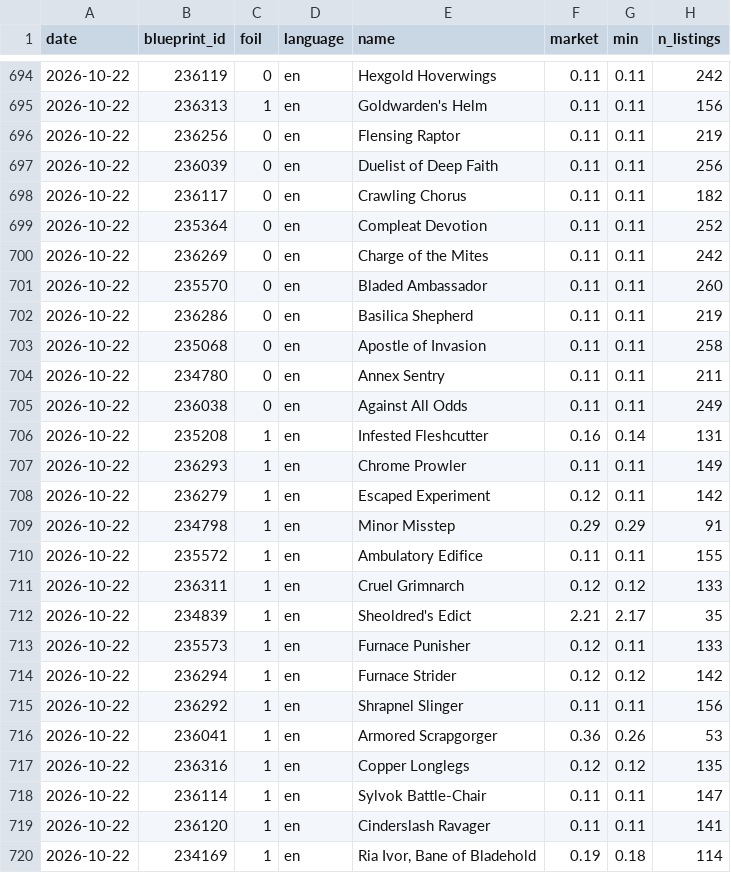
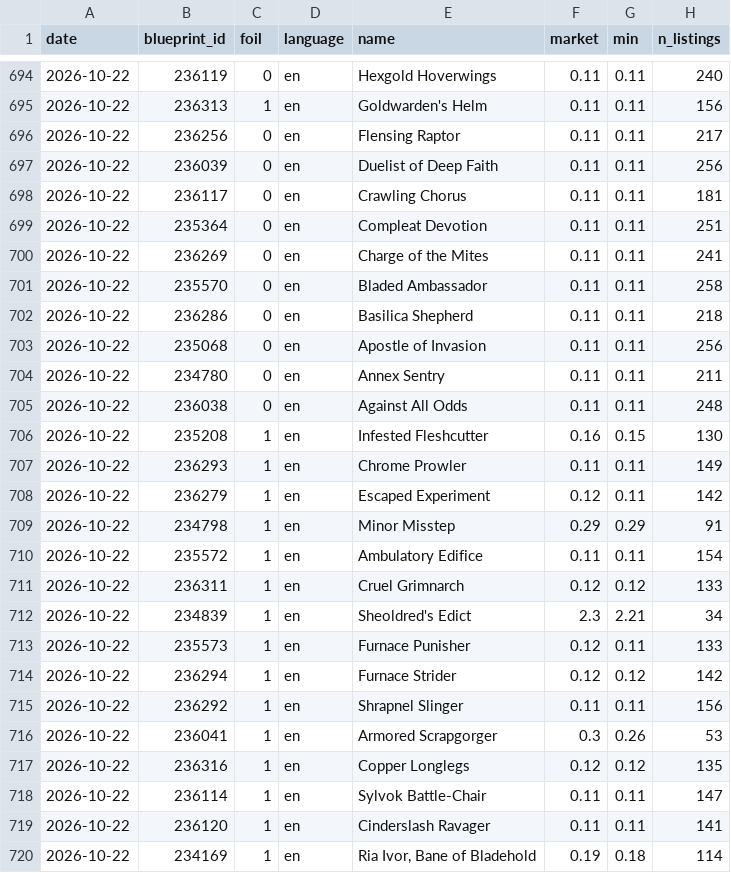
Before and after one commit to roccoserra2003-lab/CardTrader, a CSV file: data/prices.csv, drawn as a sheet; only a part is shown, gaps mark what is left out; the diff covers the shown part only.

```diff
--- a/data/prices.csv
+++ b/data/prices.csv
@@ -694,14 +694,14 @@ date,blueprint_id,foil,language,name,market,min,n_listings
-2026-10-22,236119,0,en,Hexgold Hoverwings,0.11,0.11,242
+2026-10-22,236119,0,en,Hexgold Hoverwings,0.11,0.11,240
 2026-10-22,236313,1,en,Goldwarden's Helm,0.11,0.11,156
-2026-10-22,236256,0,en,Flensing Raptor,0.11,0.11,219
+2026-10-22,236256,0,en,Flensing Raptor,0.11,0.11,217
 2026-10-22,236039,0,en,Duelist of Deep Faith,0.11,0.11,256
-2026-10-22,236117,0,en,Crawling Chorus,0.11,0.11,182
-2026-10-22,235364,0,en,Compleat Devotion,0.11,0.11,252
-2026-10-22,236269,0,en,Charge of the Mites,0.11,0.11,242
-2026-10-22,235570,0,en,Bladed Ambassador,0.11,0.11,260
-2026-10-22,236286,0,en,Basilica Shepherd,0.11,0.11,219
-2026-10-22,235068,0,en,Apostle of Invasion,0.11,0.11,258
+2026-10-22,236117,0,en,Crawling Chorus,0.11,0.11,181
+2026-10-22,235364,0,en,Compleat Devotion,0.11,0.11,251
+2026-10-22,236269,0,en,Charge of the Mites,0.11,0.11,241
+2026-10-22,235570,0,en,Bladed Ambassador,0.11,0.11,258
+2026-10-22,236286,0,en,Basilica Shepherd,0.11,0.11,218
+2026-10-22,235068,0,en,Apostle of Invasion,0.11,0.11,256
 2026-10-22,234780,0,en,Annex Sentry,0.11,0.11,211
-2026-10-22,236038,0,en,Against All Odds,0.11,0.11,249
-2026-10-22,235208,1,en,Infested Fleshcutter,0.16,0.14,131
+2026-10-22,236038,0,en,Against All Odds,0.11,0.11,248
+2026-10-22,235208,1,en,Infested Fleshcutter,0.16,0.15,130
 2026-10-22,236293,1,en,Chrome Prowler,0.11,0.11,149
@@ -709,5 +709,5 @@ date,blueprint_id,foil,language,name,market,min,n_listings
 2026-10-22,234798,1,en,Minor Misstep,0.29,0.29,91
-2026-10-22,235572,1,en,Ambulatory Edifice,0.11,0.11,155
+2026-10-22,235572,1,en,Ambulatory Edifice,0.11,0.11,154
 2026-10-22,236311,1,en,Cruel Grimnarch,0.12,0.12,133
-2026-10-22,234839,1,en,Sheoldred's Edict,2.21,2.17,35
+2026-10-22,234839,1,en,Sheoldred's Edict,2.3,2.21,34
 2026-10-22,235573,1,en,Furnace Punisher,0.12,0.11,133
@@ -715,3 +715,3 @@ date,blueprint_id,foil,language,name,market,min,n_listings
 2026-10-22,236292,1,en,Shrapnel Slinger,0.11,0.11,156
-2026-10-22,236041,1,en,Armored Scrapgorger,0.36,0.26,53
+2026-10-22,236041,1,en,Armored Scrapgorger,0.3,0.26,53
 2026-10-22,236316,1,en,Copper Longlegs,0.12,0.12,135
```
Also changed, not shown: 39 edited cells elsewhere in this file, data/alerts_log.csv.
